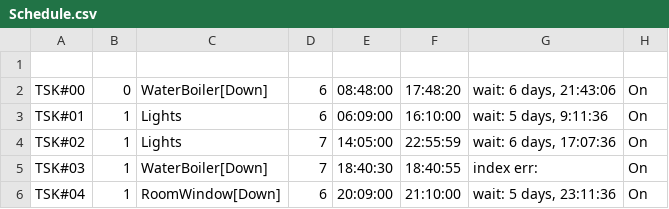
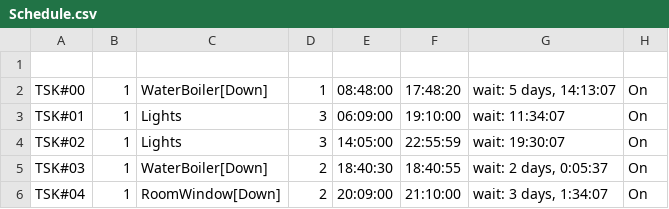
Before and after one commit to guydvir2/Rpi, a CSV file: SmartHome/Schedule.csv, drawn as a sheet.

Commit message:
at home and button is working with main gui.... yeah

```diff
--- a/SmartHome/Schedule.csv
+++ b/SmartHome/Schedule.csv
@@ -1,6 +1,6 @@
 
-TSK#00,0,WaterBoiler[Down],6,08:48:00,17:48:20,"wait: 6 days, 21:43:06",On
-TSK#01,1,Lights,6,06:09:00,16:10:00,"wait: 5 days, 9:11:36",On
-TSK#02,1,Lights,7,14:05:00,22:55:59,"wait: 6 days, 17:07:36",On
-TSK#03,1,WaterBoiler[Down],7,18:40:30,18:40:55,index err: ,On
-TSK#04,1,RoomWindow[Down],6,20:09:00,21:10:00,"wait: 5 days, 23:11:36",On
+TSK#00,1,WaterBoiler[Down],1,08:48:00,17:48:20,"wait: 5 days, 14:13:07",On
+TSK#01,1,Lights,3,06:09:00,19:10:00,wait: 11:34:07,On
+TSK#02,1,Lights,3,14:05:00,22:55:59,wait: 19:30:07,On
+TSK#03,1,WaterBoiler[Down],2,18:40:30,18:40:55,"wait: 2 days, 0:05:37",On
+TSK#04,1,RoomWindow[Down],2,20:09:00,21:10:00,"wait: 3 days, 1:34:07",On
```
Also changed, not shown: 1 other file.
